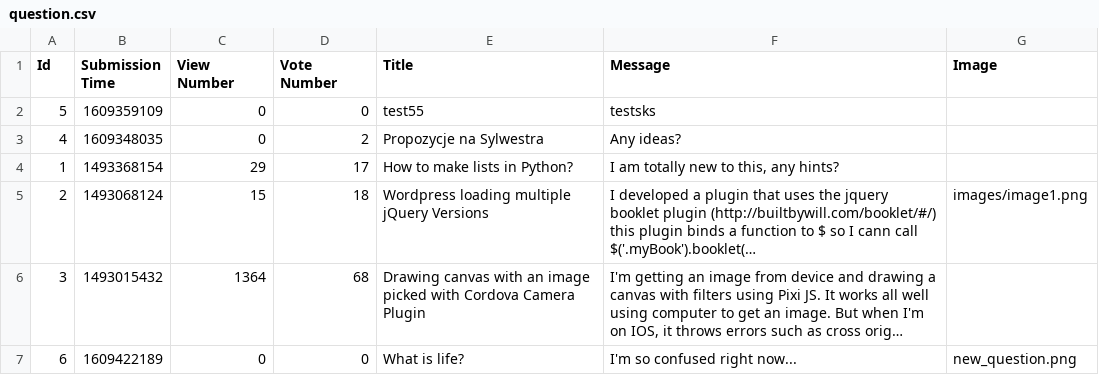
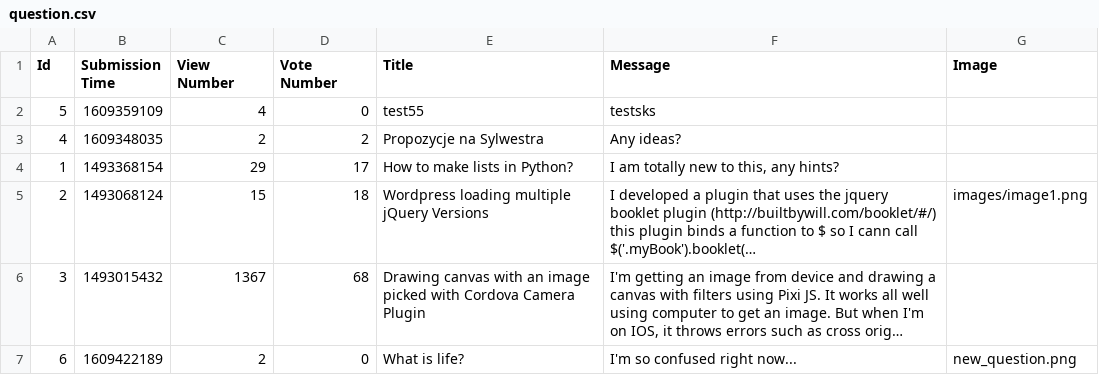
Before and after one commit to prooffek/ask-mate, a CSV file: sample_data/question.csv, drawn as a sheet; long unchanged cells end in …; the diff names each change by its address in the sheet, - before the commit and + after, or states it on an @@ line.

```diff
--- a/sample_data/question.csv
+++ b/sample_data/question.csv
-C2 (View Number): 0
+C2 (View Number): 4
-C3 (View Number): 0
+C3 (View Number): 2
-C6 (View Number): 1364
+C6 (View Number): 1367
-C7 (View Number): 0
+C7 (View Number): 2
```
Also changed, not shown: sample_data/answer.csv, 2 other files.
